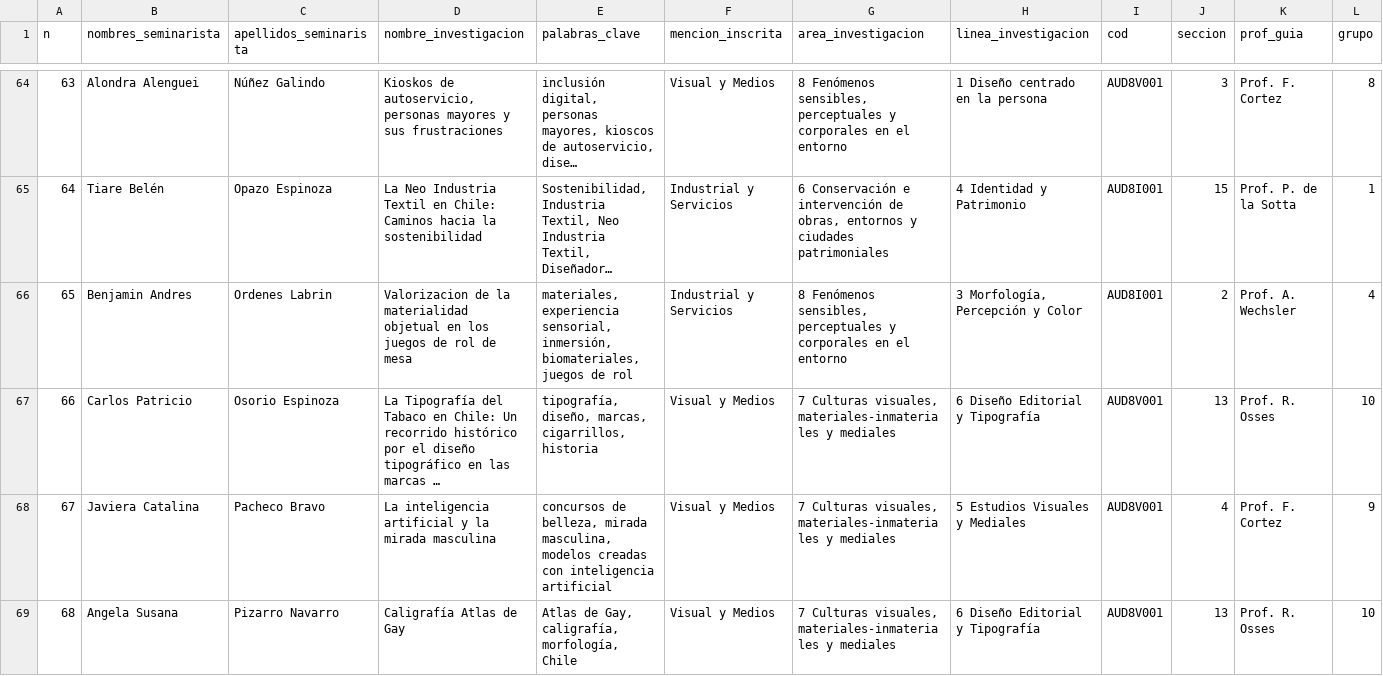
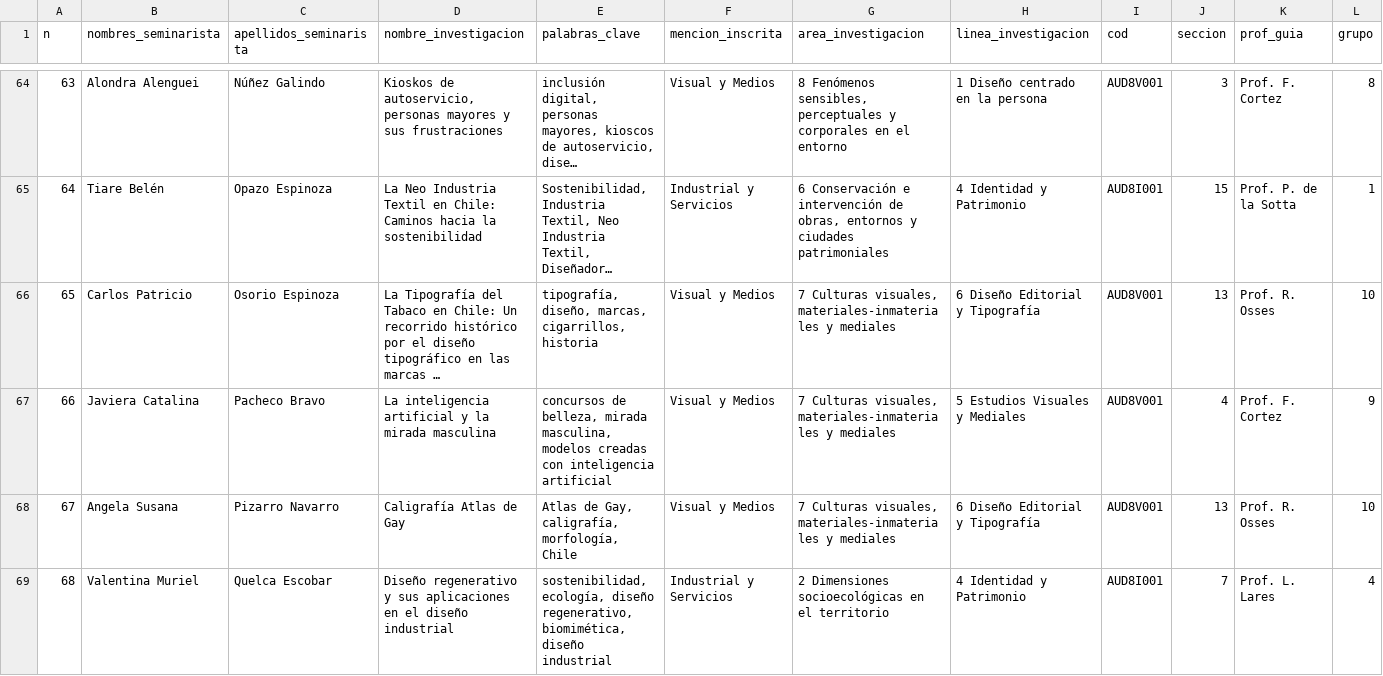
Before and after one commit to disenouchile/seminarios, a CSV file: participan.csv, drawn as a sheet; only a part is shown, gaps mark what is left out; the shorter side is filled out with more unchanged rows; long unchanged cells end in …; removed rows and columns are numbered as before the commit, all else as after; rows hold the shown columns only; the diff names each change by its address in the sheet, - before the commit and + after, or states it on an @@ line.

```diff
--- a/participan.csv
+++ b/participan.csv
-row 66: 65 | Benjamin Andres | Ordenes Labrin | Valorizacion de la materialidad objetual en los juegos de rol de mesa | materiales, experiencia sensorial, inmersión, biomateriales, juegos de rol | Industrial y Servicios | 8 Fenómenos sensibles, perceptuales y corporales en el entorno | 3 Morfología, Percepción y Color | AUD8I001 | 2 | Prof. A. Wechsler | 4
@@ column A (n) renumbered from row 66 down @@
```
Also changed, not shown: 1 other file.
